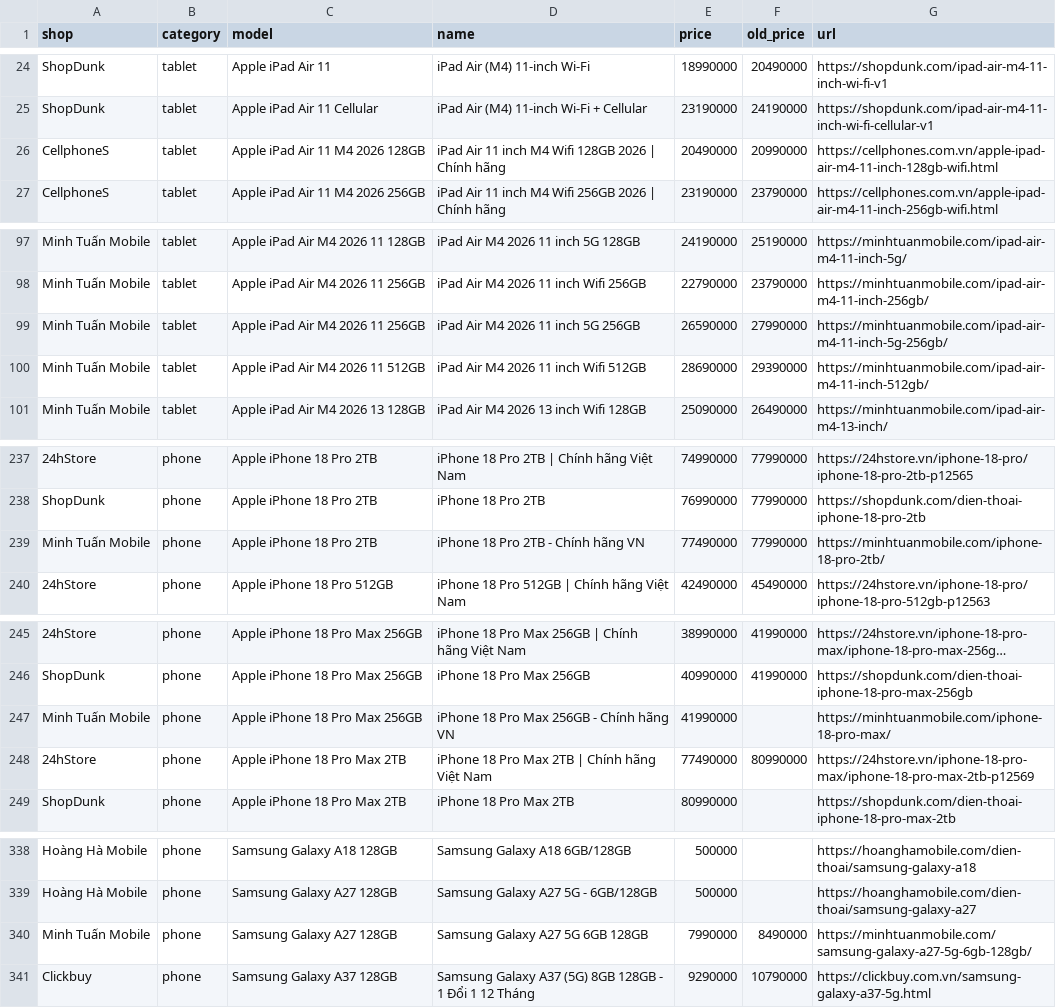
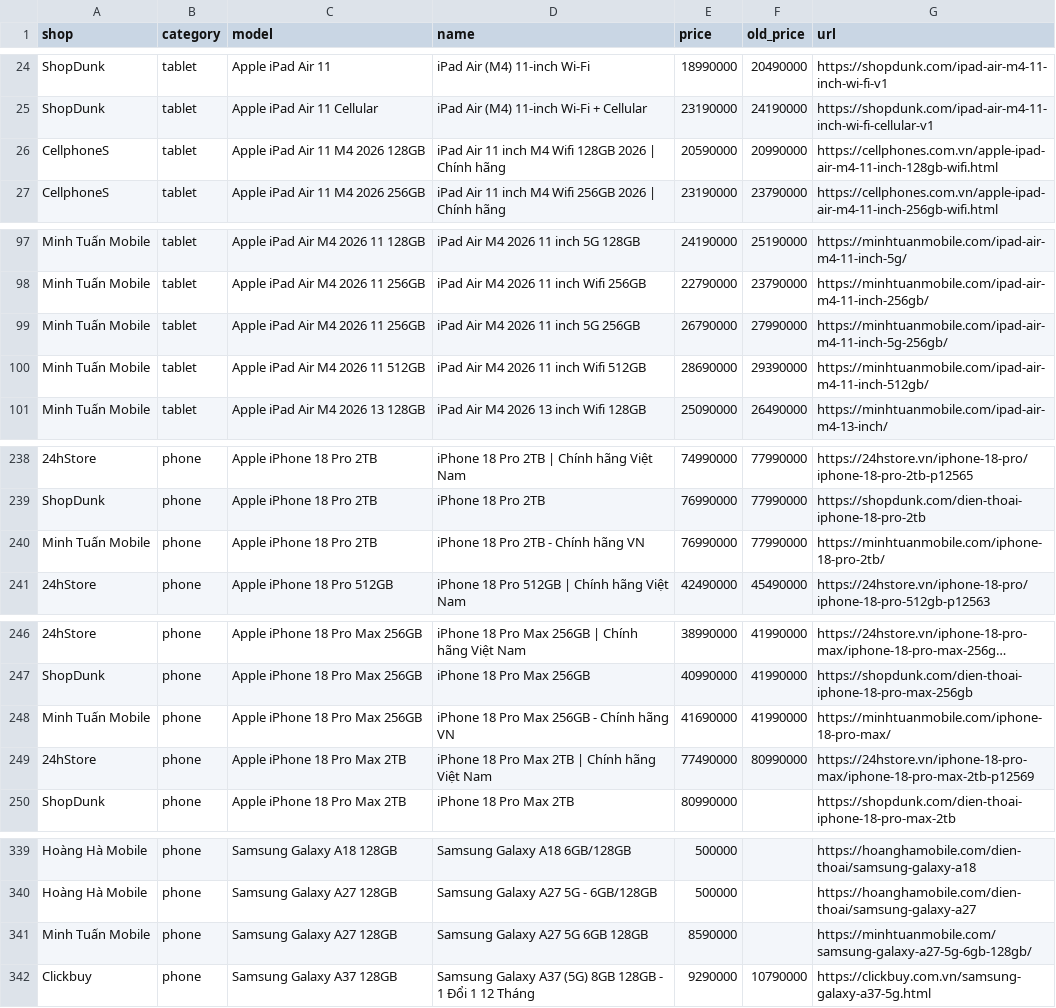
Before and after one commit to tuongphanbase/phone-tablet-price-emailer, a CSV file: docs/prices.csv, drawn as a sheet; only a part is shown, gaps mark what is left out; long unchanged cells end in …; addresses are those after the commit; the diff covers the shown part only; the diff names each change by its address in the sheet, - before the commit and + after, or states it on an @@ line.

```diff
--- a/docs/prices.csv
+++ b/docs/prices.csv
-E26 (price): 20490000
+E26 (price): 20590000
-E99 (price): 26590000
+E99 (price): 26790000
-E240 (price): 77490000
+E240 (price): 76990000
-E248 (price): 41990000
+E248 (price): 41690000
-F248 (old_price): (empty)
+F248 (old_price): 41990000
-E341 (price): 7990000
+E341 (price): 8590000
-F341 (old_price): 8490000
+F341 (old_price): (empty)
```
Also changed, not shown: 5 added rows, 4 removed rows and 1 edited cell elsewhere in this file, 2 other files.
